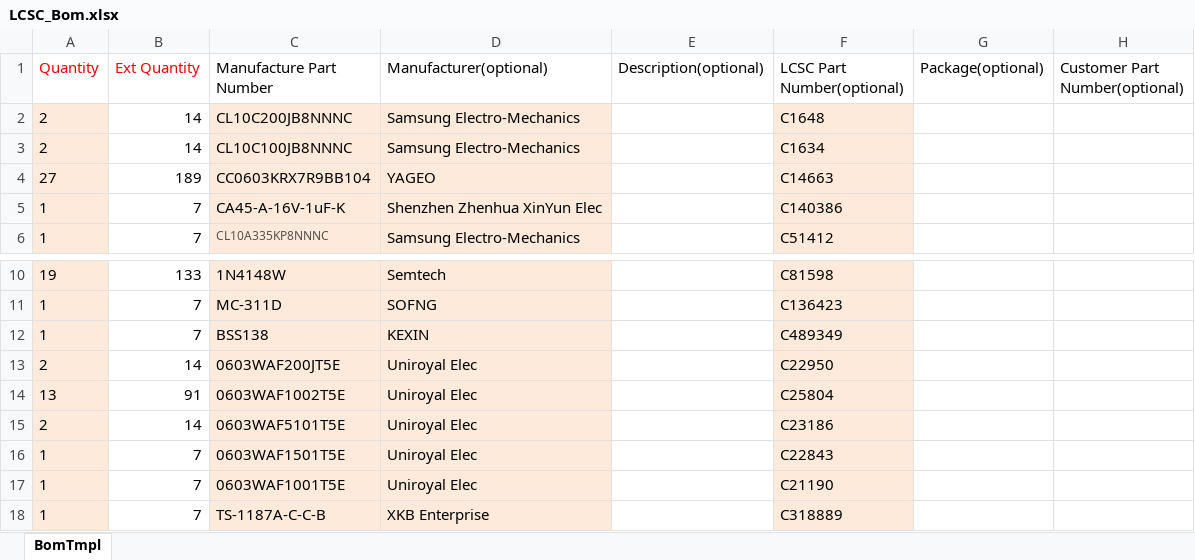
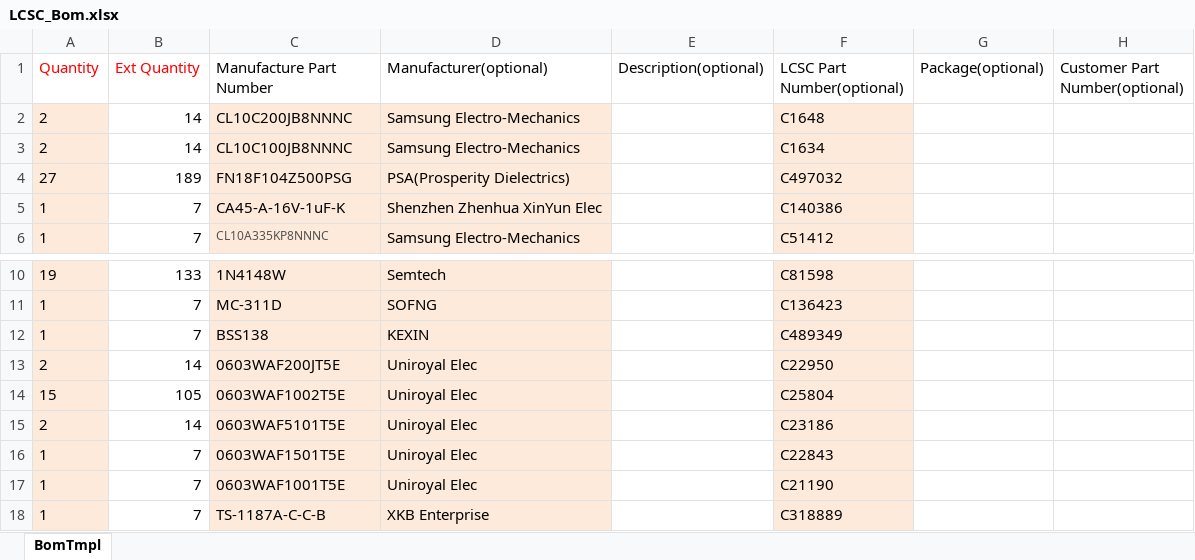
Before and after one commit to fl3tching101/Rocketboard-16, an Excel workbook: LCSC_Bom.xlsx, sheet BomTmpl, drawn as a sheet; only a part is shown, gaps mark what is left out; values as stored, in another font and other column widths than the file's, no borders; removed rows and columns are numbered as before the commit, all else as after; the diff names each change by its address in the sheet, - before the commit and + after, or states it on an @@ line.

```diff
--- a/LCSC_Bom.xlsx (sheet BomTmpl)
+++ b/LCSC_Bom.xlsx (sheet BomTmpl)
-row 4: 27 | 189 | CC0603KRX7R9BB104 | YAGEO |  | C14663
+row 4: 27 | 189 | FN18F104Z500PSG | PSA(Prosperity Dielectrics) |  | C497032
-A14 (Quantity): 13
+A14 (Quantity): 15
-B14 (Ext Quantity): 91
+B14 (Ext Quantity): 105
```
Also changed, not shown: bom_manual.xlsx, 1 other file.
